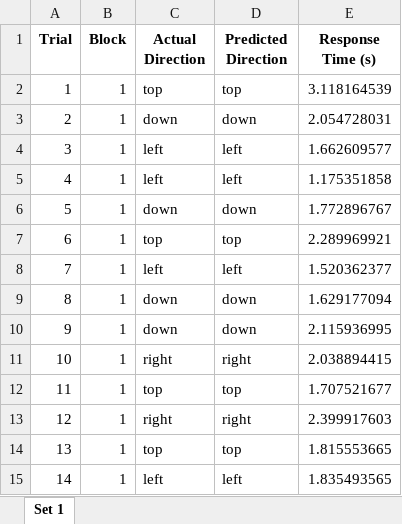
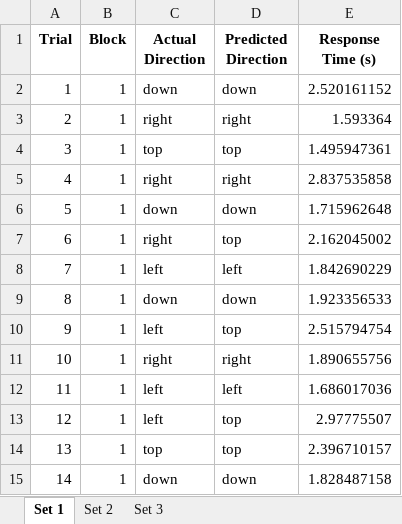
Before and after one commit to Flosener/tactile-guidance, an Excel workbook: Shape_detection/Participants/2/alpha training_2.xlsx, sheet Set 1, drawn as a sheet; only a part is shown; values as stored, in another font and other column widths than the file's, no borders; the diff covers the shown part only; the diff names each change by its address in the sheet, - before the commit and + after, or states it on an @@ line.

```diff
--- a/Shape_detection/Participants/2/alpha training_2.xlsx (sheet Set 1)
+++ b/Shape_detection/Participants/2/alpha training_2.xlsx (sheet Set 1)
+sheet tab: Set 2
+sheet tab: Set 3
-C2 (Actual Direction): top
+C2 (Actual Direction): down
-D2 (Predicted Direction): top
+D2 (Predicted Direction): down
-E2 (Response Time (s)): 3.118164539
+E2 (Response Time (s)): 2.520161152
-C3 (Actual Direction): down
+C3 (Actual Direction): right
-D3 (Predicted Direction): down
+D3 (Predicted Direction): right
-E3 (Response Time (s)): 2.054728031
+E3 (Response Time (s)): 1.593364
-C4 (Actual Direction): left
+C4 (Actual Direction): top
-D4 (Predicted Direction): left
+D4 (Predicted Direction): top
-E4 (Response Time (s)): 1.662609577
+E4 (Response Time (s)): 1.495947361
-C5 (Actual Direction): left
+C5 (Actual Direction): right
-D5 (Predicted Direction): left
+D5 (Predicted Direction): right
-E5 (Response Time (s)): 1.175351858
+E5 (Response Time (s)): 2.837535858
-E6 (Response Time (s)): 1.772896767
+E6 (Response Time (s)): 1.715962648
-C7 (Actual Direction): top
+C7 (Actual Direction): right
-E7 (Response Time (s)): 2.289969921
+E7 (Response Time (s)): 2.162045002
-E8 (Response Time (s)): 1.520362377
+E8 (Response Time (s)): 1.842690229
-E9 (Response Time (s)): 1.629177094
+E9 (Response Time (s)): 1.923356533
-C10 (Actual Direction): down
+C10 (Actual Direction): left
-D10 (Predicted Direction): down
+D10 (Predicted Direction): top
-E10 (Response Time (s)): 2.115936995
+E10 (Response Time (s)): 2.515794754
-E11 (Response Time (s)): 2.038894415
+E11 (Response Time (s)): 1.890655756
-C12 (Actual Direction): top
+C12 (Actual Direction): left
-D12 (Predicted Direction): top
+D12 (Predicted Direction): left
-E12 (Response Time (s)): 1.707521677
+E12 (Response Time (s)): 1.686017036
-C13 (Actual Direction): right
+C13 (Actual Direction): left
-D13 (Predicted Direction): right
+D13 (Predicted Direction): top
-E13 (Response Time (s)): 2.399917603
+E13 (Response Time (s)): 2.97775507
-E14 (Response Time (s)): 1.815553665
+E14 (Response Time (s)): 2.396710157
-C15 (Actual Direction): left
+C15 (Actual Direction): down
-D15 (Predicted Direction): left
+D15 (Predicted Direction): down
-E15 (Response Time (s)): 1.835493565
+E15 (Response Time (s)): 1.828487158
```
Also changed, not shown: 84 edited cells elsewhere in this sheet, 8 other files.
